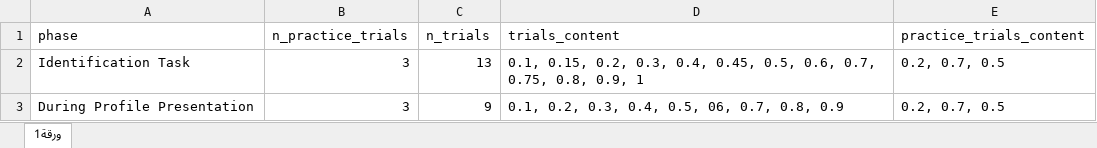
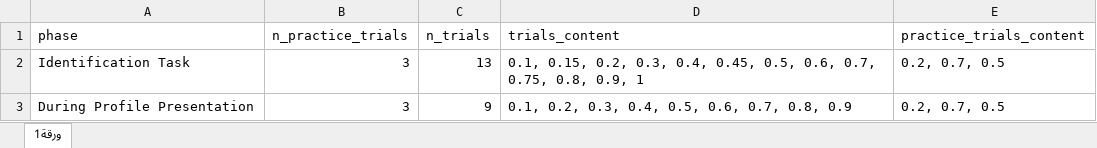
Before and after one commit to TomerOz/WebExperiment, an Excel workbook: ipa_1_2/myUtils/phases trials.xlsx, sheet ورقة1, drawn as a sheet; values as stored, in another font and other column widths than the file's, no borders; the diff names each change by its address in the sheet, - before the commit and + after, or states it on an @@ line.

Commit message:
fix 2 pilot

```diff
--- a/ipa_1_2/myUtils/phases trials.xlsx (sheet ورقة1)
+++ b/ipa_1_2/myUtils/phases trials.xlsx (sheet ورقة1)
-D3 (trials_content): 0.1, 0.2, 0.3, 0.4, 0.5, 06, 0.7, 0.8, 0.9
+D3 (trials_content): 0.1, 0.2, 0.3, 0.4, 0.5, 0.6, 0.7, 0.8, 0.9
```
